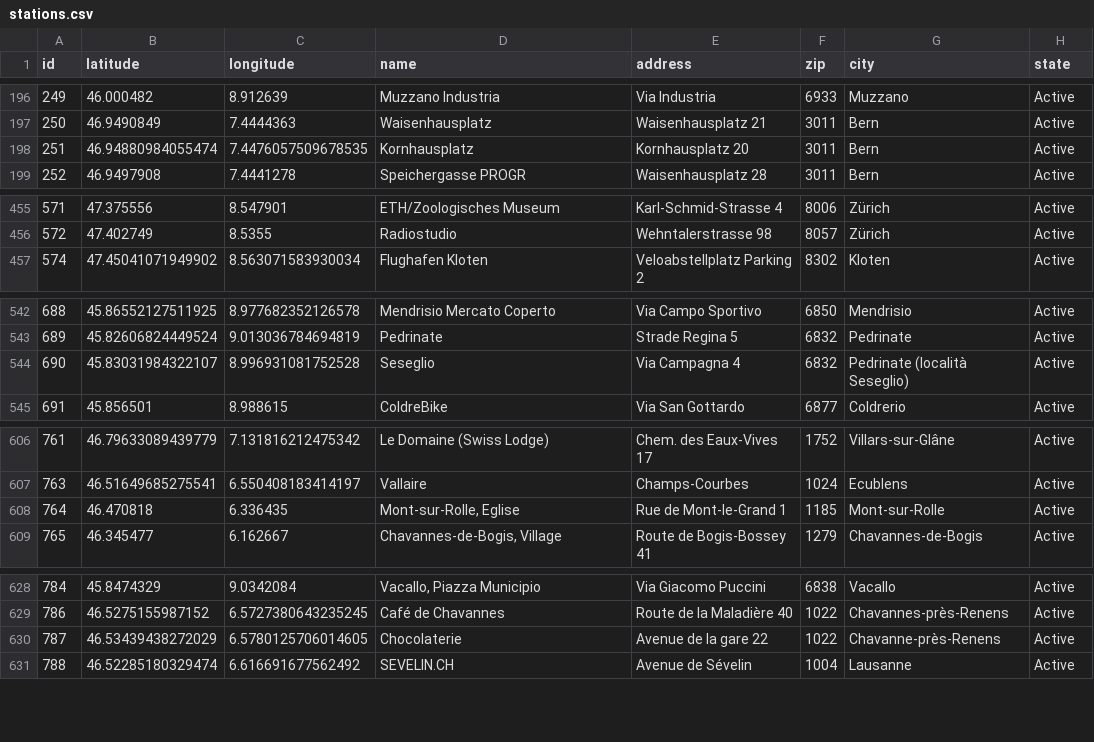
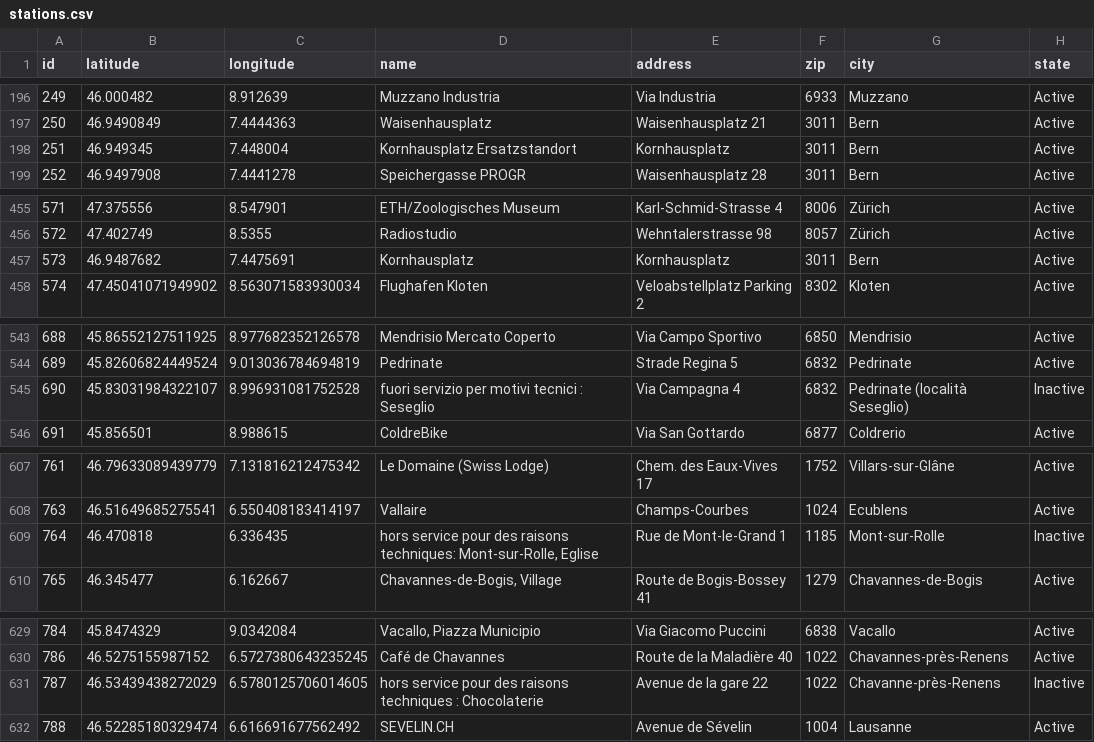
Before and after one commit to misialq/publibike-stations, a CSV file: stations/stations.csv, drawn as a sheet; only a part is shown, gaps mark what is left out; the diff covers the shown part only.

Commit message:
GHA: Update the list of PubliBike stations

```diff
--- a/stations/stations.csv
+++ b/stations/stations.csv
@@ -197,3 +197,3 @@ id,latitude,longitude,name,address,zip,city,state
 250,46.9490849,7.4444363,Waisenhausplatz,Waisenhausplatz 21,3011,Bern,Active
-251,46.94880984055474,7.4476057509678535,Kornhausplatz,Kornhausplatz 20,3011,Bern,Active
+251,46.949345,7.448004,Kornhausplatz Ersatzstandort,Kornhausplatz,3011,Bern,Active
 252,46.9497908,7.4441278,Speichergasse PROGR,Waisenhausplatz 28,3011,Bern,Active
@@ -456,2 +456,3 @@ id,latitude,longitude,name,address,zip,city,state
 572,47.402749,8.5355,Radiostudio,Wehntalerstrasse 98,8057,Zürich,Active
+573,46.9487682,7.4475691,Kornhausplatz,Kornhausplatz,3011,Bern,Active
 574,47.45041071949902,8.563071583930034,Flughafen Kloten,Veloabstellplatz Parking 2,8302,Kloten,Active
@@ -543,3 +544,3 @@ id,latitude,longitude,name,address,zip,city,state
 689,45.82606824449524,9.013036784694819,Pedrinate,Strade Regina 5,6832,Pedrinate,Active
-690,45.83031984322107,8.996931081752528,Seseglio,Via Campagna 4,6832,Pedrinate (località Seseglio),Active
+690,45.83031984322107,8.996931081752528,fuori servizio per motivi tecnici : Seseglio,Via Campagna 4,6832,Pedrinate (località Seseglio),Inactive
 691,45.856501,8.988615,ColdreBike,Via San Gottardo,6877,Coldrerio,Active
@@ -607,3 +608,3 @@ id,latitude,longitude,name,address,zip,city,state
 763,46.51649685275541,6.550408183414197,Vallaire,Champs-Courbes,1024,Ecublens,Active
-764,46.470818,6.336435,"Mont-sur-Rolle, Eglise",Rue de Mont-le-Grand 1,1185,Mont-sur-Rolle,Active
+764,46.470818,6.336435,"hors service pour des raisons techniques: Mont-sur-Rolle, Eglise",Rue de Mont-le-Grand 1,1185,Mont-sur-Rolle,Inactive
 765,46.345477,6.162667,"Chavannes-de-Bogis, Village",Route de Bogis-Bossey 41,1279,Chavannes-de-Bogis,Active
@@ -629,3 +630,3 @@ id,latitude,longitude,name,address,zip,city,state
 786,46.5275155987152,6.5727380643235245,Café de Chavannes,Route de la Maladière 40,1022,Chavannes-près-Renens,Active
-787,46.53439438272029,6.5780125706014605,Chocolaterie,Avenue de la gare 22,1022,Chavanne-près-Renens,Active
+787,46.53439438272029,6.5780125706014605,hors service pour des raisons techniques : Chocolaterie,Avenue de la gare 22,1022,Chavanne-près-Renens,Inactive
 788,46.52285180329474,6.616691677562492,SEVELIN.CH,Avenue de Sévelin,1004,Lausanne,Active
```
Also changed, not shown: 4 edited cells elsewhere in this file.
